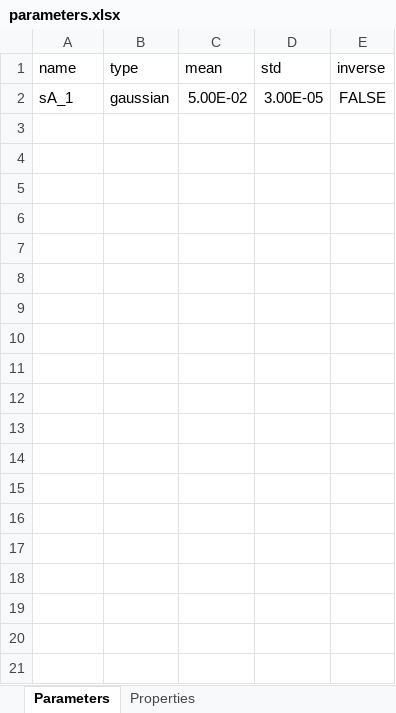
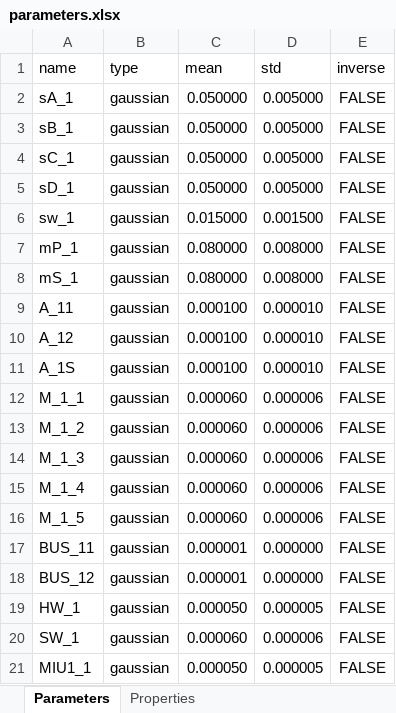
Before and after one commit to LAVA-LAB/slurf, an Excel workbook: models/dft/rc/parameters.xlsx, sheet Parameters, drawn as a sheet; values as stored, in another font and other column widths than the file's, no borders; the diff names each change by its address in the sheet, - before the commit and + after, or states it on an @@ line.

```diff
--- a/models/dft/rc/parameters.xlsx (sheet Parameters)
+++ b/models/dft/rc/parameters.xlsx (sheet Parameters)
-C2 (mean): 5.00E-02
+C2 (mean): 0.050000
-D2 (std): 3.00E-05
+D2 (std): 0.005000
+row 3: sB_1 | gaussian | 0.050000 | 0.005000 | FALSE
+row 4: sC_1 | gaussian | 0.050000 | 0.005000 | FALSE
+row 5: sD_1 | gaussian | 0.050000 | 0.005000 | FALSE
+row 6: sw_1 | gaussian | 0.015000 | 0.001500 | FALSE
+row 7: mP_1 | gaussian | 0.080000 | 0.008000 | FALSE
+row 8: mS_1 | gaussian | 0.080000 | 0.008000 | FALSE
+row 9: A_11 | gaussian | 0.000100 | 0.000010 | FALSE
+row 10: A_12 | gaussian | 0.000100 | 0.000010 | FALSE
+row 11: A_1S | gaussian | 0.000100 | 0.000010 | FALSE
+row 12: M_1_1 | gaussian | 0.000060 | 0.000006 | FALSE
+row 13: M_1_2 | gaussian | 0.000060 | 0.000006 | FALSE
+row 14: M_1_3 | gaussian | 0.000060 | 0.000006 | FALSE
+row 15: M_1_4 | gaussian | 0.000060 | 0.000006 | FALSE
+row 16: M_1_5 | gaussian | 0.000060 | 0.000006 | FALSE
+row 17: BUS_11 | gaussian | 0.000001 | 0.000000 | FALSE
+row 18: BUS_12 | gaussian | 0.000001 | 0.000000 | FALSE
+row 19: HW_1 | gaussian | 0.000050 | 0.000005 | FALSE
+row 20: SW_1 | gaussian | 0.000060 | 0.000006 | FALSE
+row 21: MIU1_1 | gaussian | 0.000050 | 0.000005 | FALSE
```
Also changed, not shown: sheet Properties, models/ctmc/epidemic/parameters.xlsx, models/dft/hecs/parameters.xlsx, 25 other files.
